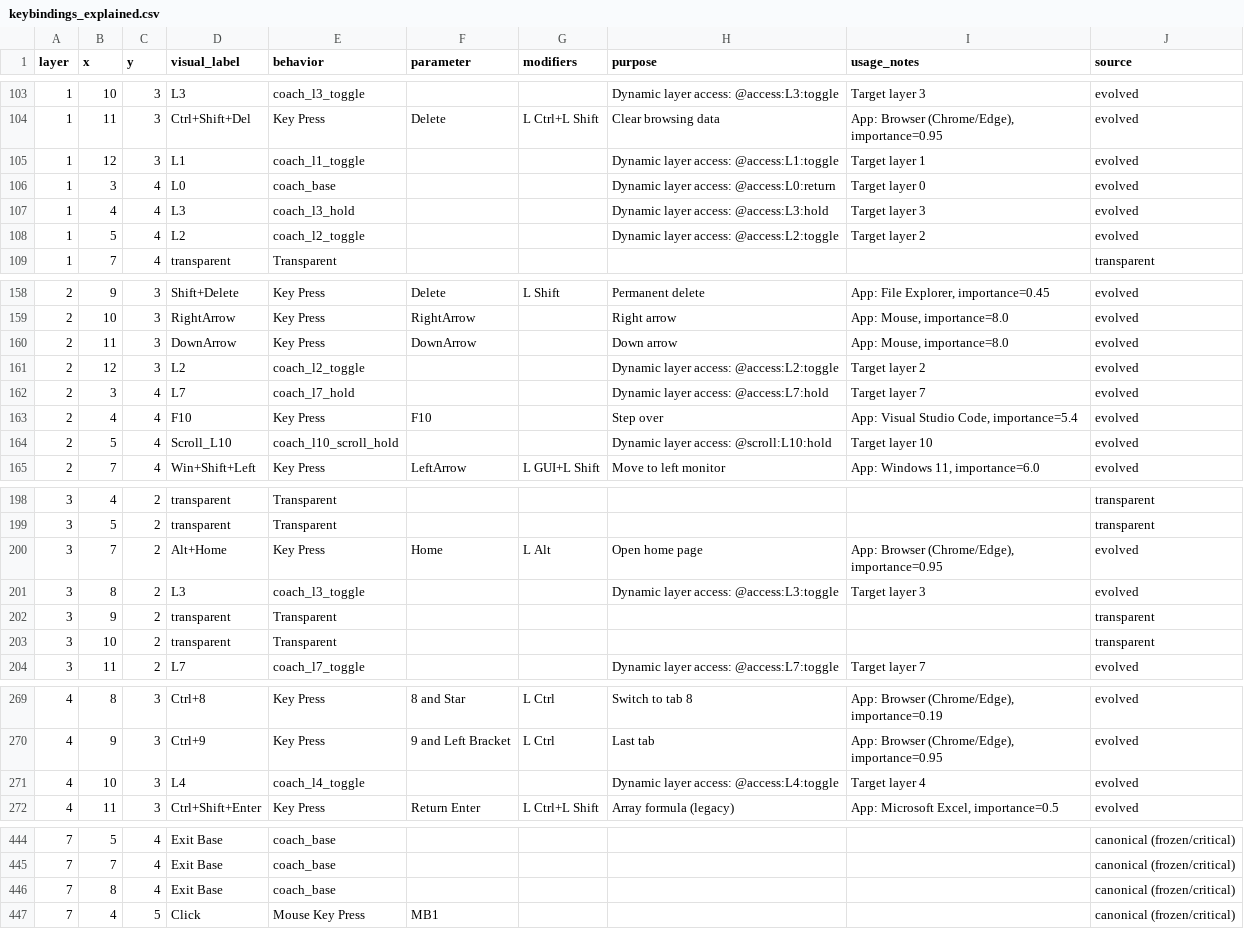
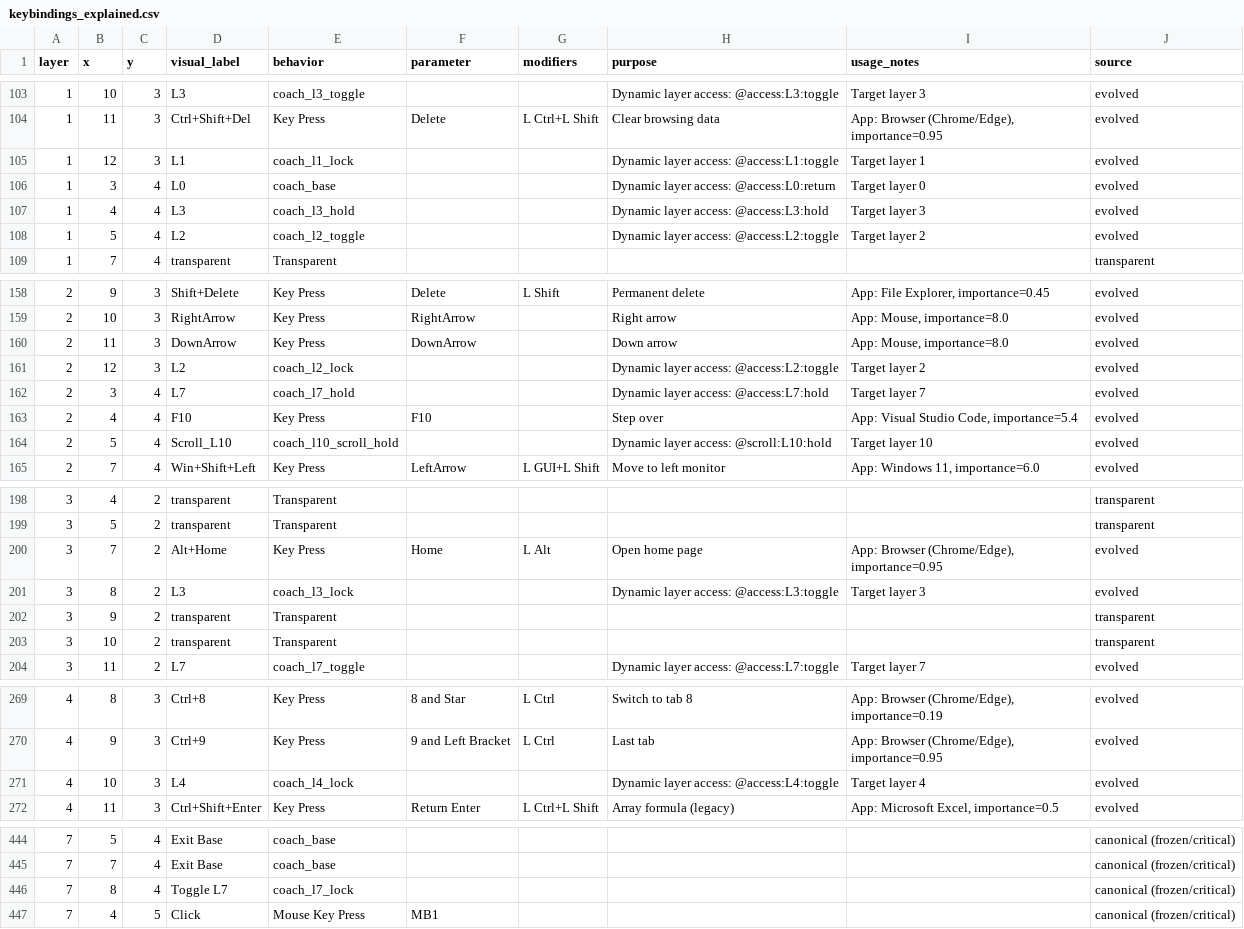
Before and after one commit to Glx28/portable-charybdis, a CSV file: coach/data/keybindings_explained.csv, drawn as a sheet; only a part is shown, gaps mark what is left out; the diff covers the shown part only.

Commit message:
Lock self-layer access in portable layout bundle

```diff
--- a/coach/data/keybindings_explained.csv
+++ b/coach/data/keybindings_explained.csv
@@ -104,3 +104,3 @@ layer,x,y,visual_label,behavior,parameter,modifiers,purpose,usage_notes,source
 1,11,3,Ctrl+Shift+Del,Key Press,Delete,L Ctrl+L Shift,Clear browsing data,"App: Browser (Chrome/Edge), importance=0.95",evolved
-1,12,3,L1,coach_l1_toggle,,,Dynamic layer access: @access:L1:toggle,Target layer 1,evolved
+1,12,3,L1,coach_l1_lock,,,Dynamic layer access: @access:L1:toggle,Target layer 1,evolved
 1,3,4,L0,coach_base,,,Dynamic layer access: @access:L0:return,Target layer 0,evolved
@@ -160,3 +160,3 @@ layer,x,y,visual_label,behavior,parameter,modifiers,purpose,usage_notes,source
 2,11,3,DownArrow,Key Press,DownArrow,,Down arrow,"App: Mouse, importance=8.0",evolved
-2,12,3,L2,coach_l2_toggle,,,Dynamic layer access: @access:L2:toggle,Target layer 2,evolved
+2,12,3,L2,coach_l2_lock,,,Dynamic layer access: @access:L2:toggle,Target layer 2,evolved
 2,3,4,L7,coach_l7_hold,,,Dynamic layer access: @access:L7:hold,Target layer 7,evolved
@@ -200,3 +200,3 @@ layer,x,y,visual_label,behavior,parameter,modifiers,purpose,usage_notes,source
 3,7,2,Alt+Home,Key Press,Home,L Alt,Open home page,"App: Browser (Chrome/Edge), importance=0.95",evolved
-3,8,2,L3,coach_l3_toggle,,,Dynamic layer access: @access:L3:toggle,Target layer 3,evolved
+3,8,2,L3,coach_l3_lock,,,Dynamic layer access: @access:L3:toggle,Target layer 3,evolved
 3,9,2,transparent,Transparent,,,,,transparent
@@ -270,3 +270,3 @@ layer,x,y,visual_label,behavior,parameter,modifiers,purpose,usage_notes,source
 4,9,3,Ctrl+9,Key Press,9 and Left Bracket,L Ctrl,Last tab,"App: Browser (Chrome/Edge), importance=0.95",evolved
-4,10,3,L4,coach_l4_toggle,,,Dynamic layer access: @access:L4:toggle,Target layer 4,evolved
+4,10,3,L4,coach_l4_lock,,,Dynamic layer access: @access:L4:toggle,Target layer 4,evolved
 4,11,3,Ctrl+Shift+Enter,Key Press,Return Enter,L Ctrl+L Shift,Array formula (legacy),"App: Microsoft Excel, importance=0.5",evolved
@@ -445,3 +445,3 @@ layer,x,y,visual_label,behavior,parameter,modifiers,purpose,usage_notes,source
 7,7,4,Exit Base,coach_base,,,,,canonical (frozen/critical)
-7,8,4,Exit Base,coach_base,,,,,canonical (frozen/critical)
+7,8,4,Toggle L7,coach_l7_lock,,,,,canonical (frozen/critical)
 7,4,5,Click,Mouse Key Press,MB1,,,,canonical (frozen/critical)
```
Also changed, not shown: 5 edited cells elsewhere in this file, keyboard-data/layout/keybindings_explained.csv, 8 other files.
